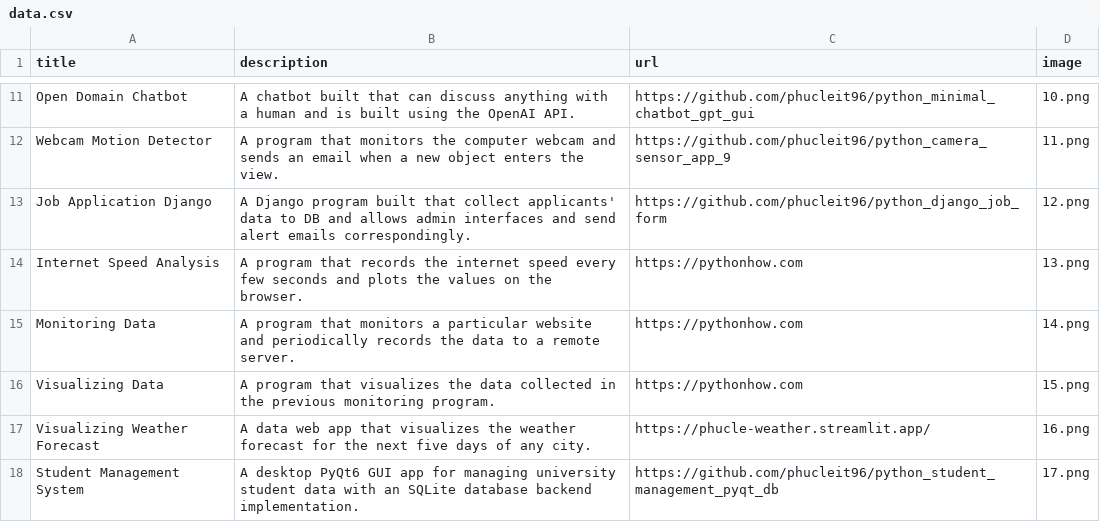
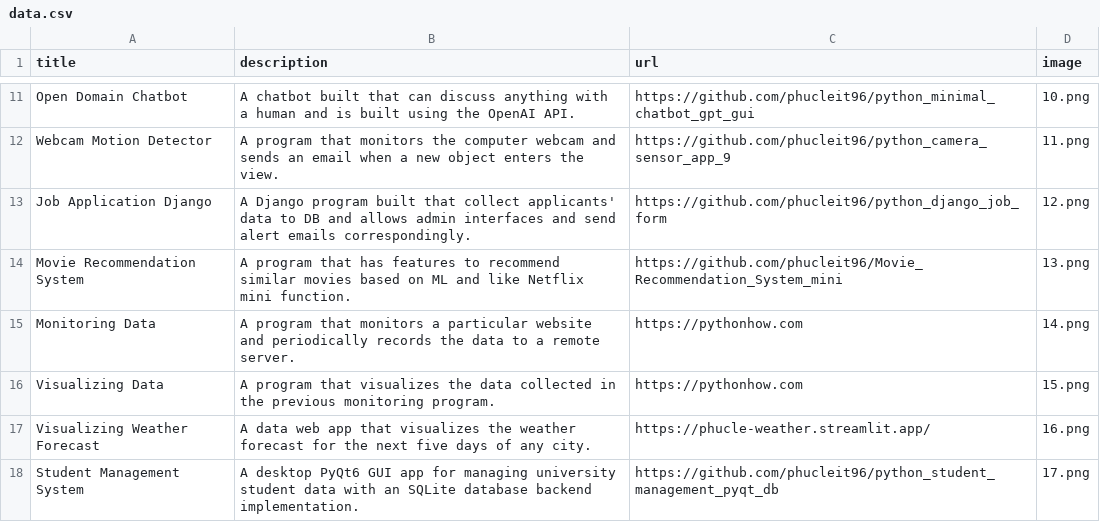
Before and after one commit to phucleit96/phuc_better_portfolio, a CSV file: data.csv, drawn as a sheet; only a part is shown, gaps mark what is left out.

Commit message:
update Movie recommendation link

```diff
--- a/data.csv
+++ b/data.csv
@@ -13,3 +13,3 @@ Webcam Motion Detector,A program that monitors the computer webcam and sends an
 Job Application Django,A Django program built that collect applicants' data to DB and allows admin interfaces and send alert emails correspondingly.,https://github.com/phucleit96/python_django_job_form,12.png
-Internet Speed Analysis,A program that records the internet speed every few seconds and plots the values on the browser.,https://pythonhow.com,13.png
+Movie Recommendation System,A program that has features to recommend similar movies based on ML and like Netflix mini function.,https://github.com/phucleit96/Movie_Recommendation_System_mini,13.png
 Monitoring Data,A program that monitors a particular website and periodically records the data to a remote server.,https://pythonhow.com,14.png
```
